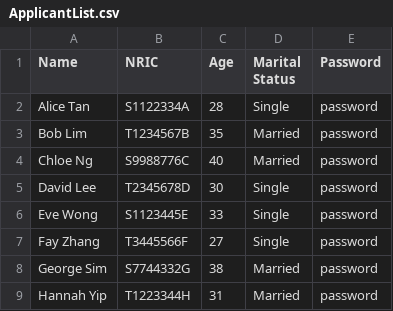
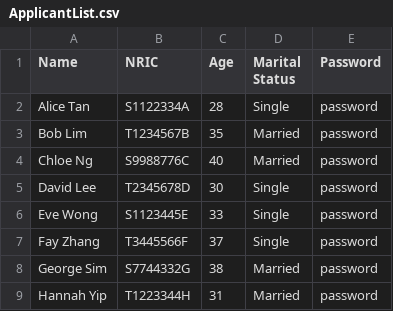
Before and after one commit to JiaYongg/SC2002-Assignment, a CSV file: ApplicantList.csv, drawn as a sheet.

```diff
--- a/ApplicantList.csv
+++ b/ApplicantList.csv
@@ -6,3 +6,3 @@ David Lee,T2345678D,30,Single,password
 Eve Wong,S1123445E,33,Single,password
-Fay Zhang,T3445566F,27,Single,password
+Fay Zhang,T3445566F,37,Single,password
 George Sim,S7744332G,38,Married,password
```
Also changed, not shown: ProjectList.csv, 15 other files.
